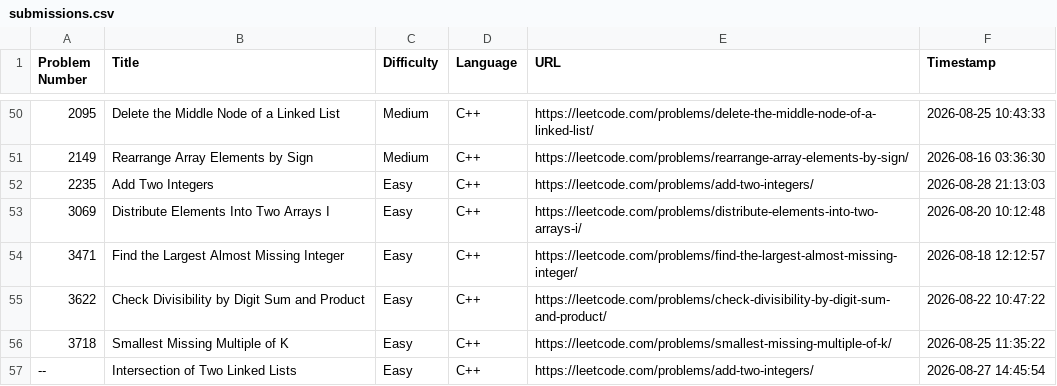
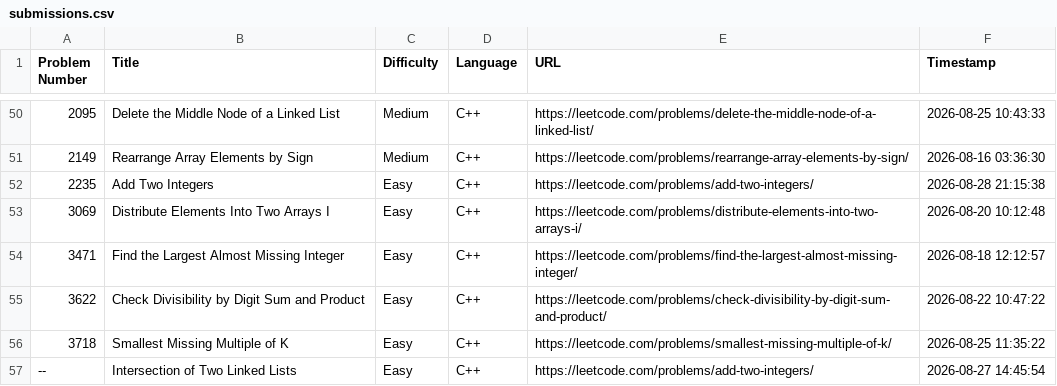
Before and after one commit to shivinders12/LeetCode, a CSV file: submissions.csv, drawn as a sheet; only a part is shown, gaps mark what is left out.

Commit message:
Update submissions.csv: #2235 Add Two Integers

```diff
--- a/submissions.csv
+++ b/submissions.csv
@@ -51,3 +51,3 @@ Problem Number,Title,Difficulty,Language,URL,Timestamp
 2149,"Rearrange Array Elements by Sign",Medium,C++,https://leetcode.com/problems/rearrange-array-elements-by-sign/,2026-08-16 03:36:30
-2235,"Add Two Integers",Easy,C++,https://leetcode.com/problems/add-two-integers/,2026-08-28 21:13:03
+2235,"Add Two Integers",Easy,C++,https://leetcode.com/problems/add-two-integers/,2026-08-28 21:15:38
 3069,"Distribute Elements Into Two Arrays I",Easy,C++,https://leetcode.com/problems/distribute-elements-into-two-arrays-i/,2026-08-20 10:12:48
```
